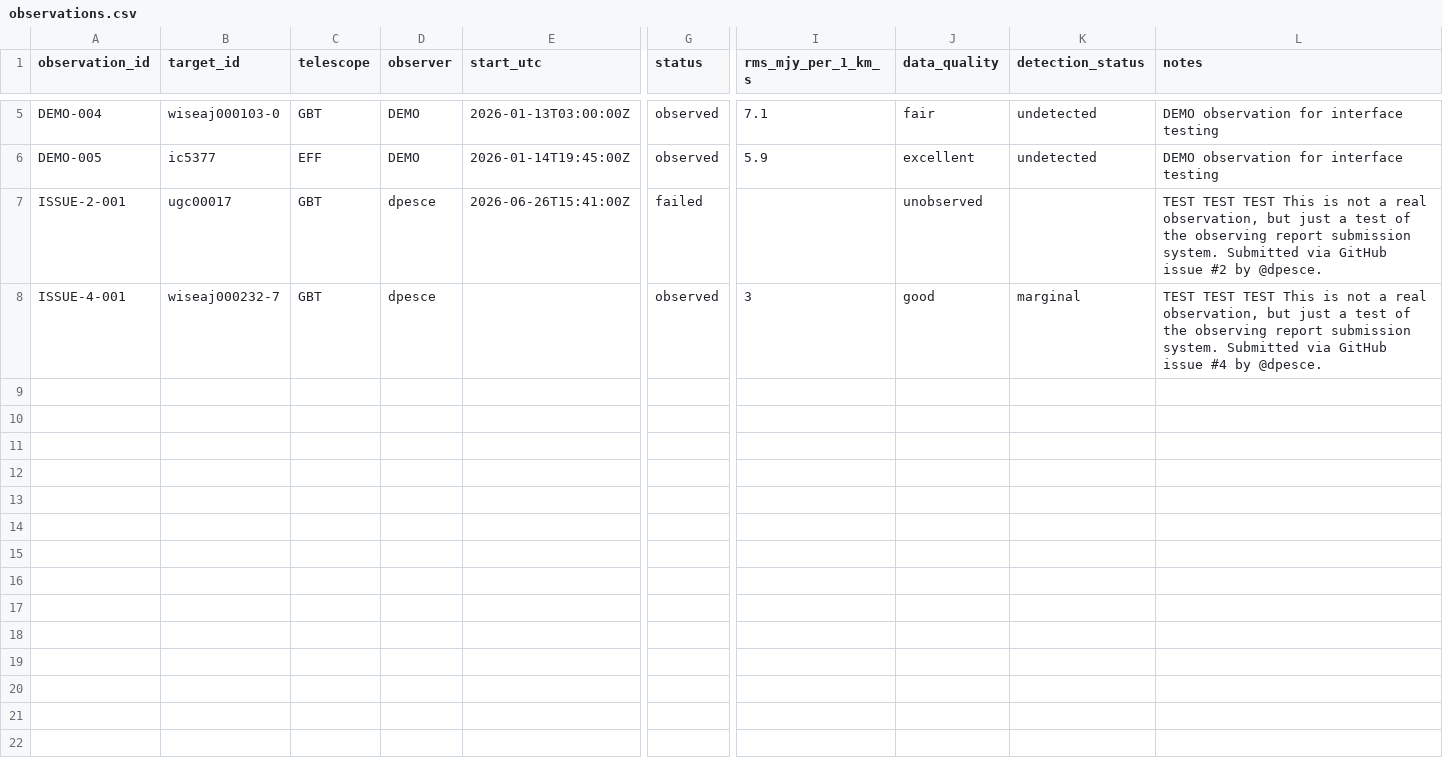
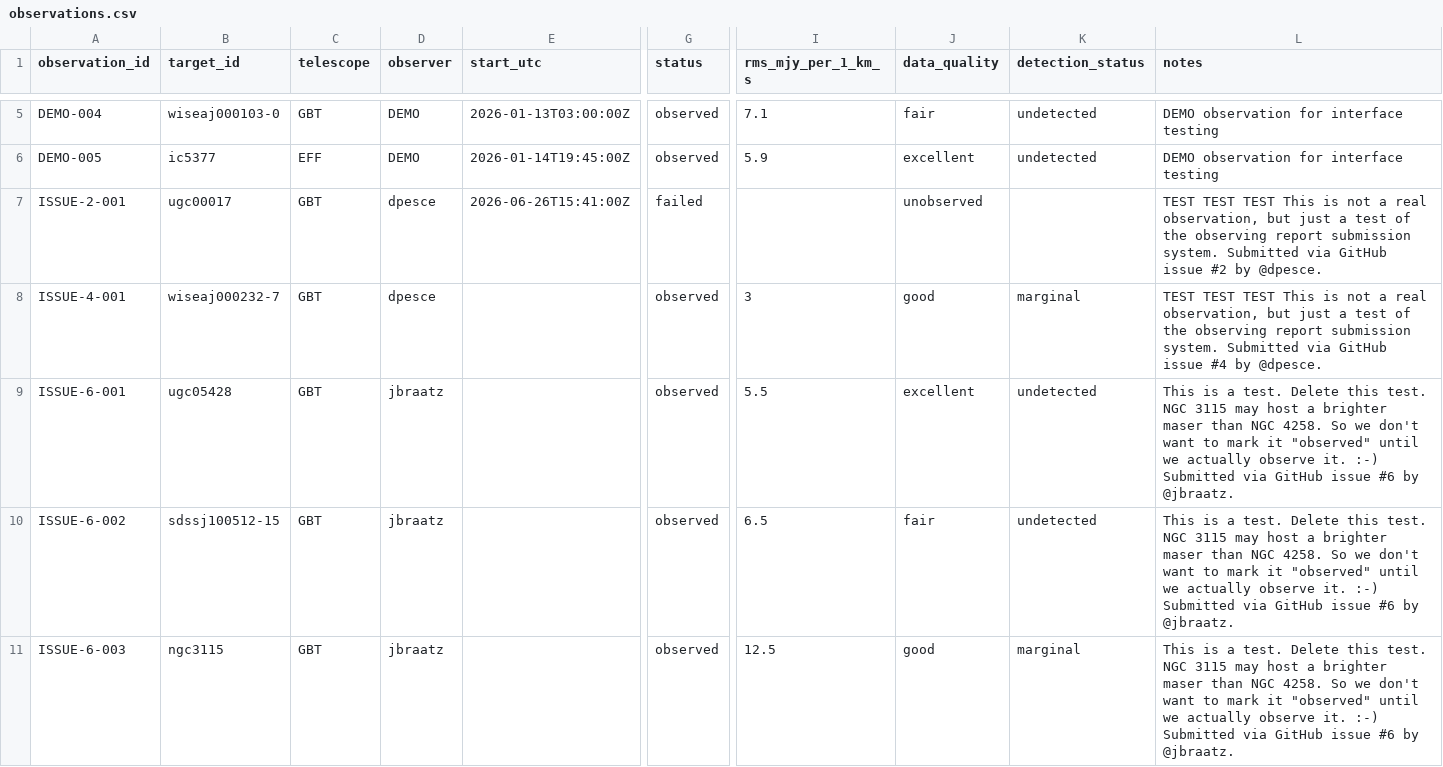
Before and after one commit to dpesce/ANCH0R, a CSV file: data/observations.csv, drawn as a sheet; only a part is shown, gaps mark what is left out; rows hold the shown columns only; the diff covers the shown part only; the diff names each change by its address in the sheet, - before the commit and + after, or states it on an @@ line.

```diff
--- a/data/observations.csv
+++ b/data/observations.csv
+row 9: ISSUE-6-001 | ugc05428 | GBT | jbraatz |  | observed | 5.5 | excellent | undetected | This is a test. Delete this test. NGC 3115 may host a brighter maser than NGC 4258. So we don't want to mark it "observed" until we actually observe it. :-) Submitted via GitHub issue #6 by @jbraatz.
+row 10: ISSUE-6-002 | sdssj100512-15 | GBT | jbraatz |  | observed | 6.5 | fair | undetected | This is a test. Delete this test. NGC 3115 may host a brighter maser than NGC 4258. So we don't want to mark it "observed" until we actually observe it. :-) Submitted via GitHub issue #6 by @jbraatz.
+row 11: ISSUE-6-003 | ngc3115 | GBT | jbraatz |  | observed | 12.5 | good | marginal | This is a test. Delete this test. NGC 3115 may host a brighter maser than NGC 4258. So we don't want to mark it "observed" until we actually observe it. :-) Submitted via GitHub issue #6 by @jbraatz.
```
Also changed, not shown: 3 added rows elsewhere in this file, data/master_targets.csv, 1 other file.
